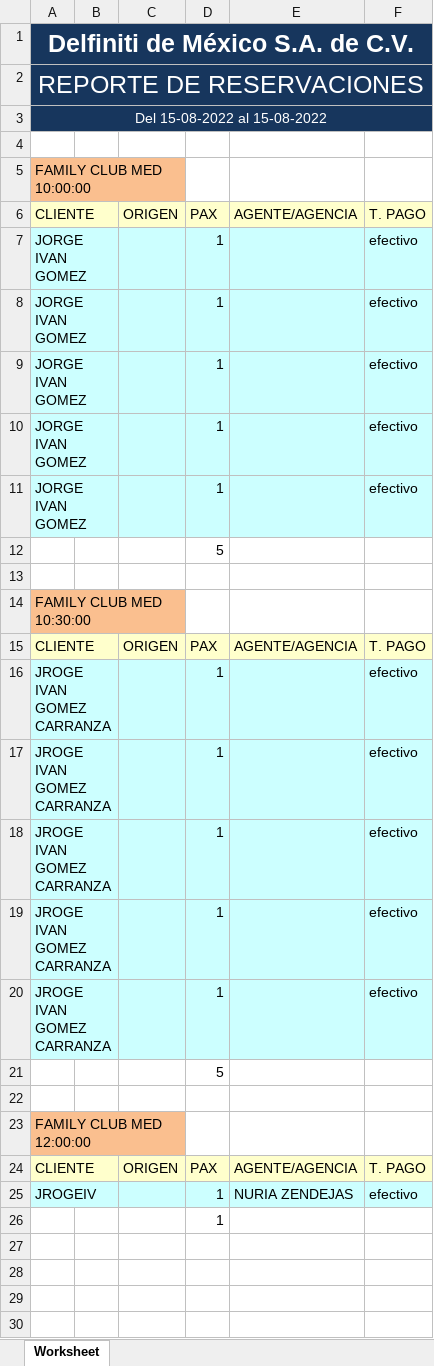
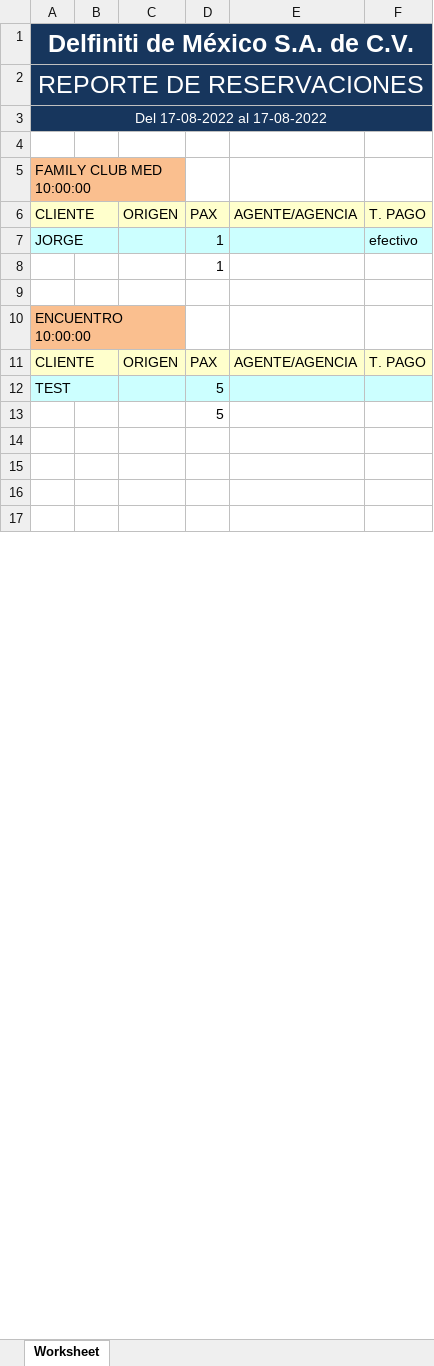
Before and after one commit to JorgeIGCZ/delfiniti-app, an Excel workbook: public/Reportes/reservaciones/reservaciones.xlsx, sheet Worksheet, drawn as a sheet; only a part is shown; values as stored, in another font and other column widths than the file's, no borders; removed rows and columns are numbered as before the commit, all else as after; the diff covers the shown part only; the diff names each change by its address in the sheet, - before the commit and + after, or states it on an @@ line.

Commit message:
new report for comisiones

```diff
--- a/public/Reportes/reservaciones/reservaciones.xlsx (sheet Worksheet)
+++ b/public/Reportes/reservaciones/reservaciones.xlsx (sheet Worksheet)
-A3: Del 15-08-2022 al 15-08-2022
+A3: Del 17-08-2022 al 17-08-2022
-A7: JORGE IVAN GOMEZ
+A7: JORGE
-row 8: JORGE IVAN GOMEZ |  |  | 1 |  | efectivo
-row 9: JORGE IVAN GOMEZ |  |  | 1 |  | efectivo
-row 10: JORGE IVAN GOMEZ |  |  | 1 |  | efectivo
@@ row 26 moved to row 8: 1 @@
-row 9: JORGE IVAN GOMEZ |  |  | 1 |  | efectivo
+row 9: (empty)
-A9:F9 fill: #CCFFFF
+A9:F9 fill: none
-A11:B11 merged
+row 10: ENCUENTRO 10:00:00
@@ row 15 moved to row 11: CLIENTE @@
+row 12: TEST |  |  | 5
-row 13: (empty)
-row 14: FAMILY CLUB MED 10:30:00
-row 16: JROGE IVAN GOMEZ CARRANZA |  |  | 1 |  | efectivo
-row 17: JROGE IVAN GOMEZ CARRANZA |  |  | 1 |  | efectivo
-row 18: JROGE IVAN GOMEZ CARRANZA |  |  | 1 |  | efectivo
-row 19: JROGE IVAN GOMEZ CARRANZA |  |  | 1 |  | efectivo
-row 20: JROGE IVAN GOMEZ CARRANZA |  |  | 1 |  | efectivo
-row 21:  |  |  | 5
-row 22: (empty)
-row 23: FAMILY CLUB MED 12:00:00
-row 24: CLIENTE |  | ORIGEN | PAX | AGENTE/AGENCIA | T. PAGO
-row 25: JROGEIV |  |  | 1 | NURIA ZENDEJAS | efectivo
```
Also changed, not shown: 3 added rows, 2 removed rows, 3 edited cells and cell formats elsewhere in this sheet, formulas that keep their value, 12 other files.
